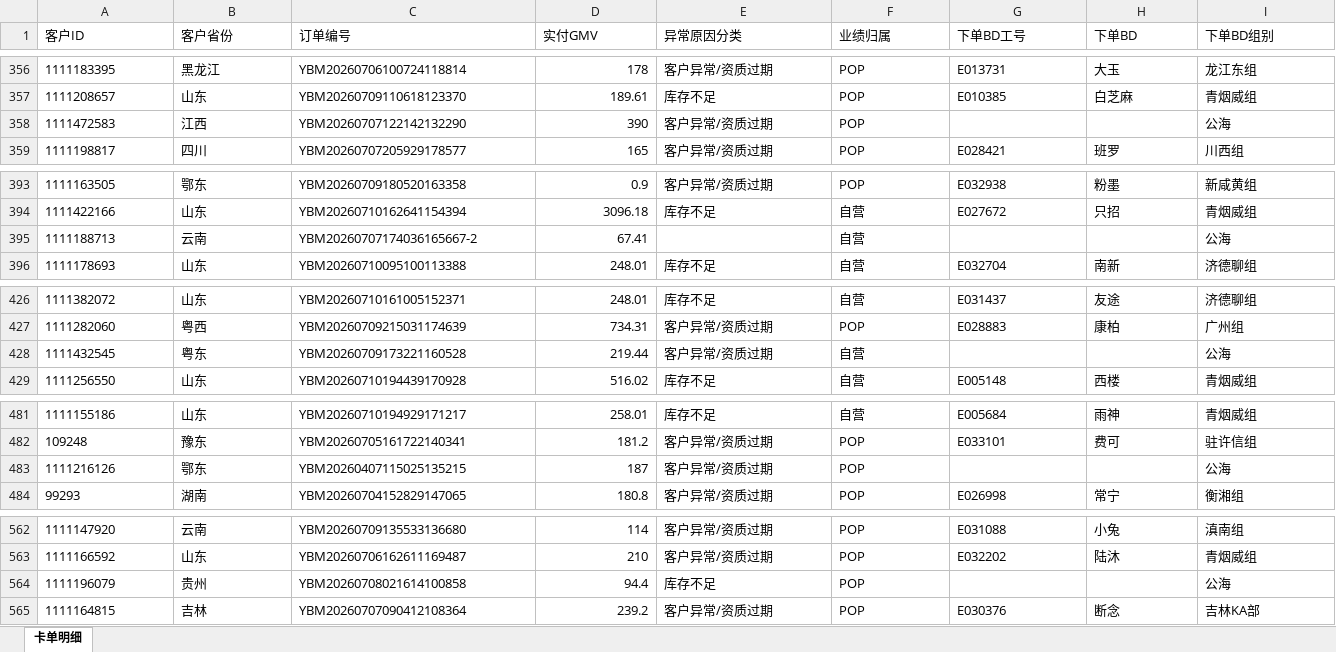
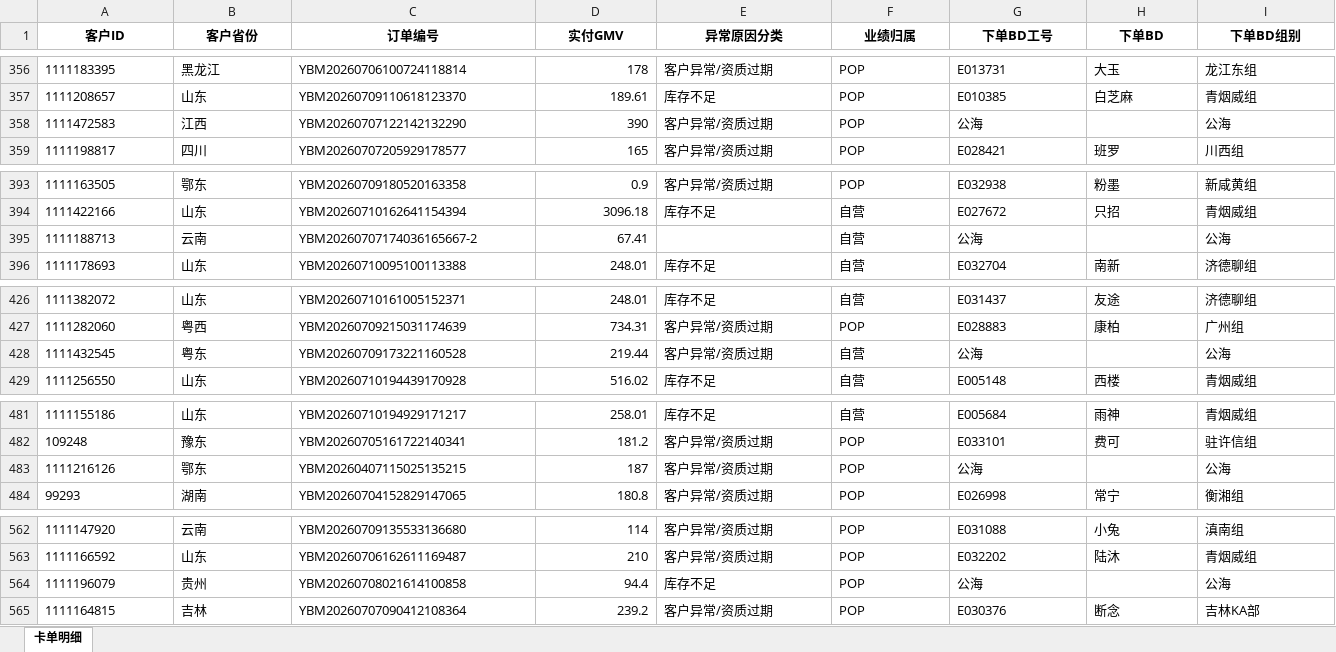
Before and after one commit to shujunfeng1/order-dashboard, an Excel workbook: docs/卡单明细_2026-07-11.xlsx, sheet 卡单明细, drawn as a sheet; only a part is shown, gaps mark what is left out; values as stored, in another font and other column widths than the file's, no borders; the diff covers the shown part only; the diff names each change by its address in the sheet, - before the commit and + after, or states it on an @@ line.

```diff
--- a/docs/卡单明细_2026-07-11.xlsx (sheet 卡单明细)
+++ b/docs/卡单明细_2026-07-11.xlsx (sheet 卡单明细)
@@ A1:I1 bold: off → on, alignment: left → center @@
-G358 (下单BD工号): (empty)
+G358 (下单BD工号): 公海
-G395 (下单BD工号): (empty)
+G395 (下单BD工号): 公海
-G428 (下单BD工号): (empty)
+G428 (下单BD工号): 公海
-G483 (下单BD工号): (empty)
+G483 (下单BD工号): 公海
-G564 (下单BD工号): (empty)
+G564 (下单BD工号): 公海
```
Also changed, not shown: 10 edited cells and cell formats elsewhere in this sheet, 9 other files.
